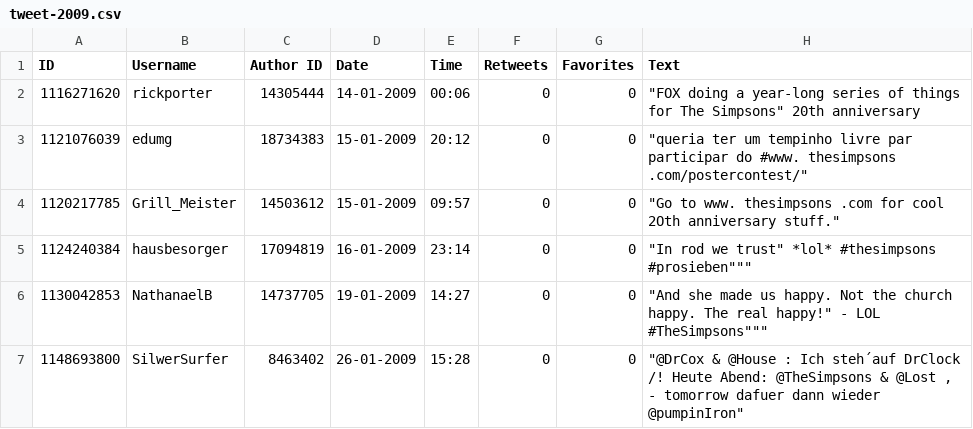
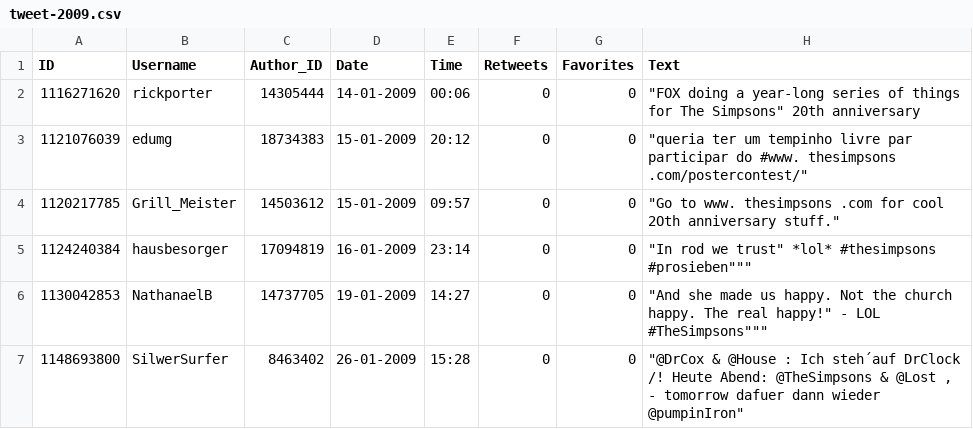
Before and after one commit to ssshreyy/TV-Viewership-Prediction, a CSV file: tweet-2009.csv, drawn as a sheet; only a part is shown; the diff names each change by its address in the sheet, - before the commit and + after, or states it on an @@ line.

```diff
--- a/tweet-2009.csv
+++ b/tweet-2009.csv
-C1: Author ID
+C1: Author_ID
```
Also changed, not shown: 1 other file.
